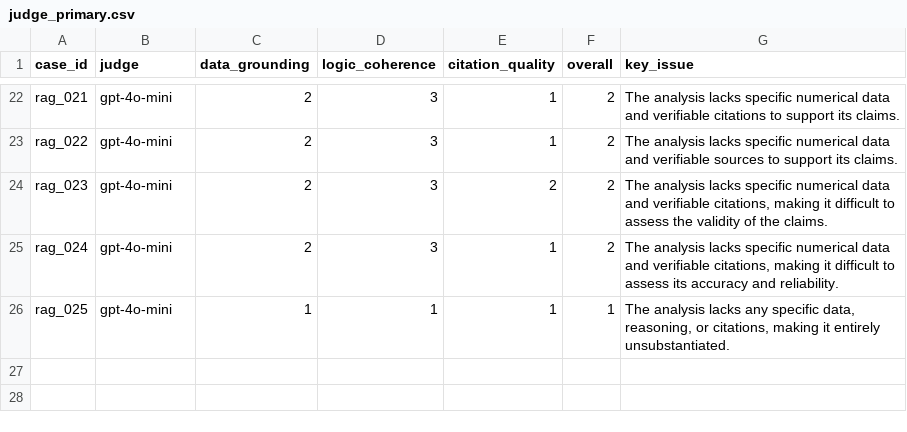
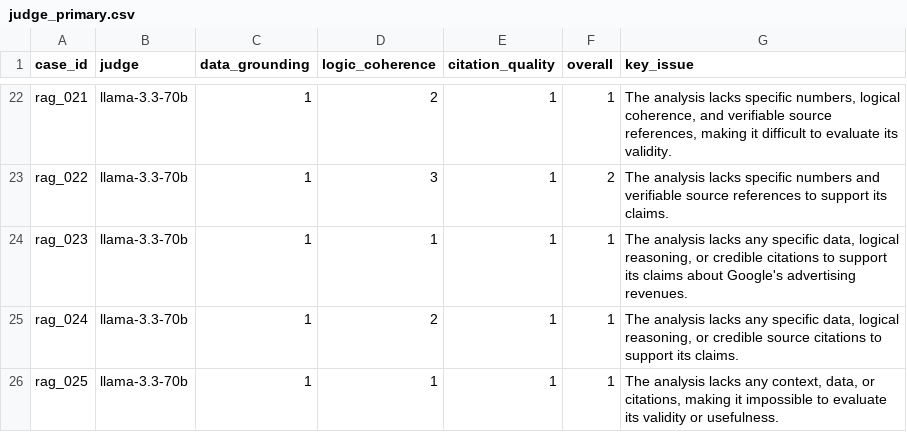
Before and after one commit to JasperKW/Portfolio_Agent_Mcp, a CSV file: eval/results/judge_primary.csv, drawn as a sheet; only a part is shown, gaps mark what is left out; the diff covers the shown part only; the diff names each change by its address in the sheet, - before the commit and + after, or states it on an @@ line.

Commit message:
Switch to cross-family judges (Llama+Qwen via Groq), add citation generation for judge eval

```diff
--- a/eval/results/judge_primary.csv
+++ b/eval/results/judge_primary.csv
-B22:B26 (judge): gpt-4o-mini
+B22:B26 (judge): llama-3.3-70b
-C22:C25 (data_grounding): 2
+C22:C25 (data_grounding): 1
-D22 (logic_coherence): 3
+D22 (logic_coherence): 2
-F22 (overall): 2
+F22 (overall): 1
-G22 (key_issue): …lacks specific numerical data and verifiable citations to support its claims.
+G22 (key_issue): …lacks specific numbers, logical coherence, and verifiable source references, making it difficult to evaluate its validity.
-G23 (key_issue): …lacks specific numerical data and verifiable sources to support…
+G23 (key_issue): …lacks specific numbers and verifiable source references to support…
-D24 (logic_coherence): 3
+D24 (logic_coherence): 1
-E24 (citation_quality): 2
+E24 (citation_quality): 1
-F24:F25 (overall): 2
+F24:F25 (overall): 1
-G24 (key_issue): …analysis lacks specific numerical data and verifiable citations, making it difficult to assess the validity of the claims.
+G24 (key_issue): …analysis lacks any specific data, logical reasoning, or credible citations to support its claims about Google's advertising revenues.
-D25 (logic_coherence): 3
+D25 (logic_coherence): 2
-G25 (key_issue): …analysis lacks specific numerical data and verifiable citations, making it difficult to assess its accuracy and reliability.
+G25 (key_issue): …analysis lacks any specific data, logical reasoning, or credible source citations to support its claims.
-G26 (key_issue): …lacks any specific data, reasoning, or citations, making it entirely unsubstantiated.
+G26 (key_issue): …lacks any context, data, or citations, making it impossible to evaluate its validity or usefulness.
```
Also changed, not shown: 53 edited cells elsewhere in this file, eval/results/judge_secondary.csv, 11 other files.
